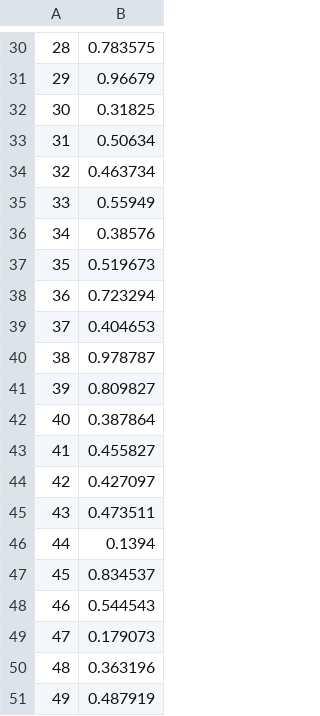
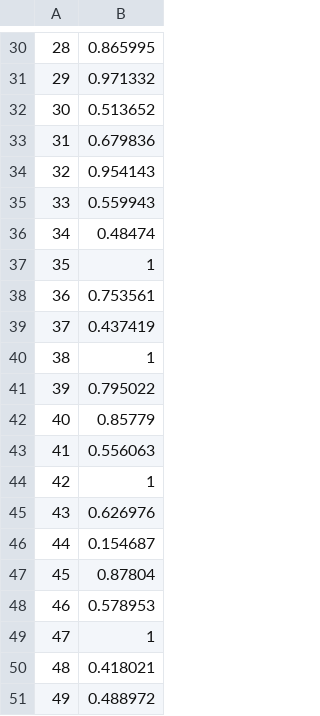
Before and after one commit to juanmalagon/umap-dea, a CSV file: legacy/dea_results/2_inputs_crs_io_efficiencies.csv, drawn as a sheet; only a part is shown, gaps mark what is left out; the diff covers the shown part only.

```diff
--- a/legacy/dea_results/2_inputs_crs_io_efficiencies.csv
+++ b/legacy/dea_results/2_inputs_crs_io_efficiencies.csv
@@ -30,22 +30,22 @@
-"28",0.783575
-"29",0.96679
-"30",0.31825
-"31",0.50634
-"32",0.463734
-"33",0.55949
-"34",0.38576
-"35",0.519673
-"36",0.723294
-"37",0.404653
-"38",0.978787
-"39",0.809827
-"40",0.387864
-"41",0.455827
-"42",0.427097
-"43",0.473511
-"44",0.1394
-"45",0.834537
-"46",0.544543
-"47",0.179073
-"48",0.363196
-"49",0.487919
+"28",0.865995
+"29",0.971332
+"30",0.513652
+"31",0.679836
+"32",0.954143
+"33",0.559943
+"34",0.48474
+"35",1
+"36",0.753561
+"37",0.437419
+"38",1
+"39",0.795022
+"40",0.85779
+"41",0.556063
+"42",1
+"43",0.626976
+"44",0.154687
+"45",0.87804
+"46",0.578953
+"47",1
+"48",0.418021
+"49",0.488972
```
Also changed, not shown: 27 edited cells elsewhere in this file, legacy/dea_results/2_inputs_crs_io_lambdas.csv, legacy/dea_results/2_inputs_crs_io_slacks.csv, 11 other files.
